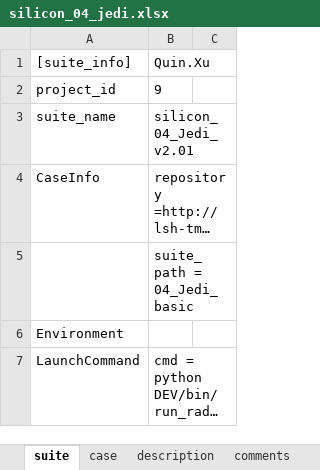
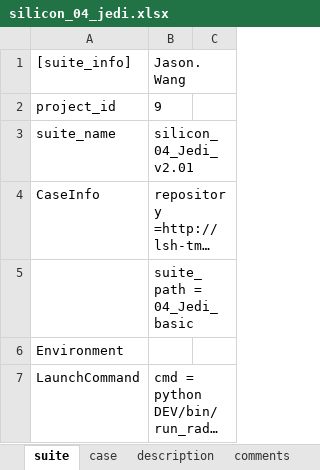
Before and after one commit to wanghengquan/repository, an Excel workbook: tmp_client/doc/TMP_EIT_suites/radiant/silicon_04_jedi.xlsx, sheet suite, drawn as a sheet; only a part is shown; long unchanged cells end in …; values as stored, in another font and other column widths than the file's, no borders; the diff names each change by its address in the sheet, - before the commit and + after, or states it on an @@ line.

```diff
--- a/tmp_client/doc/TMP_EIT_suites/radiant/silicon_04_jedi.xlsx (sheet suite)
+++ b/tmp_client/doc/TMP_EIT_suites/radiant/silicon_04_jedi.xlsx (sheet suite)
-B1: Quin.Xu
+B1: Jason.Wang
```
Also changed, not shown: sheet case, charts or pictures, tmp_client/doc/TMP_EIT_suites/radiant/silicon_05_Jedi_d2.xlsx, tmp_client/doc/TMP_EIT_suites/radiant/silicon_08_Jedi_D6.xlsx, 5 other files.
